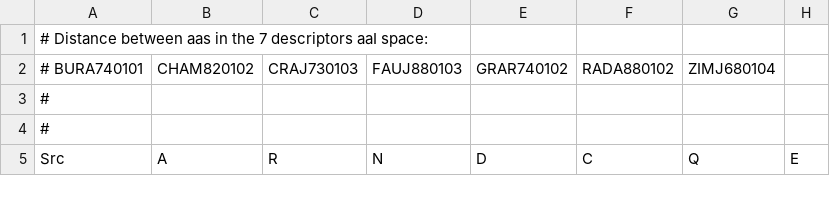
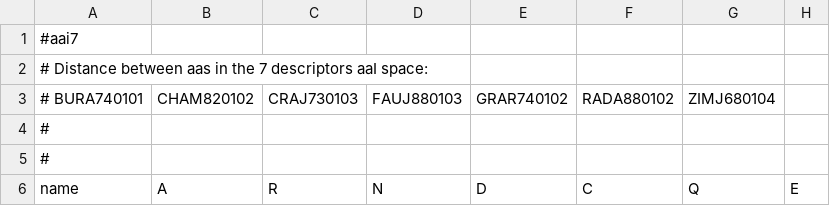
Before and after one commit to NBISweden/simpred, a CSV file: data/idx_7aaI.csv, drawn as a sheet; only a part is shown; addresses are those after the commit; rows hold the shown columns only; the diff names each change by its address in the sheet, - before the commit and + after, or states it on an @@ line.

```diff
--- a/data/idx_7aaI.csv
+++ b/data/idx_7aaI.csv
+row 1: #aai7
-A6: Src
+A6: name
```
Also changed, not shown: data/idx_Grantham.csv, data/idx_exchangeability.csv, 2 other files.
